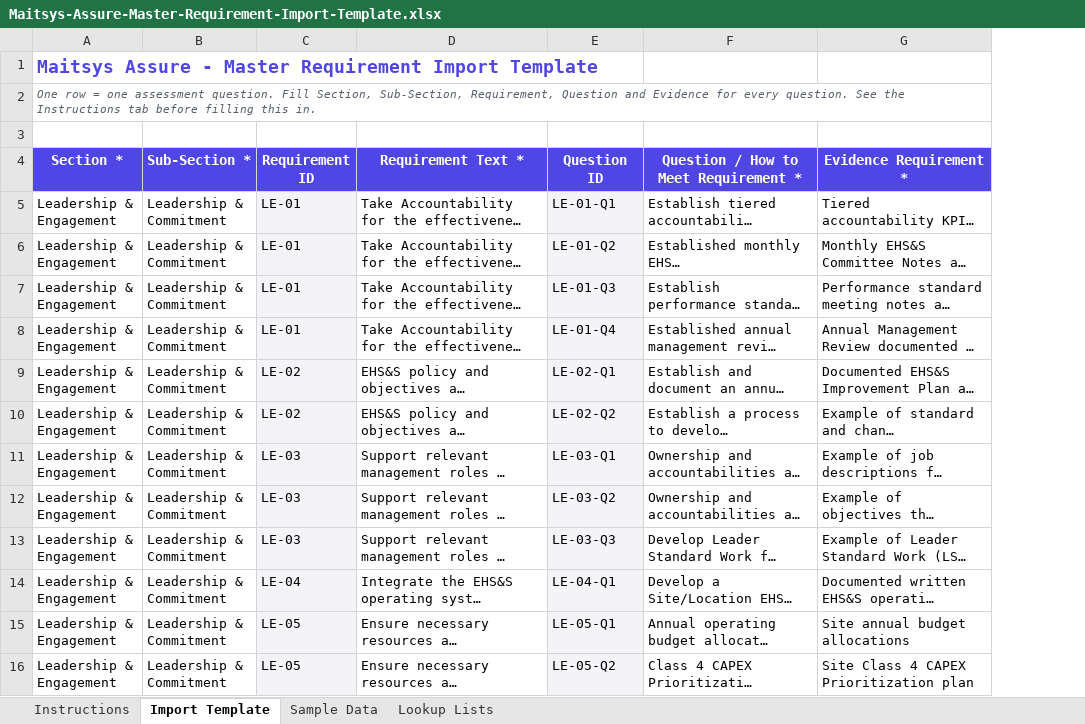
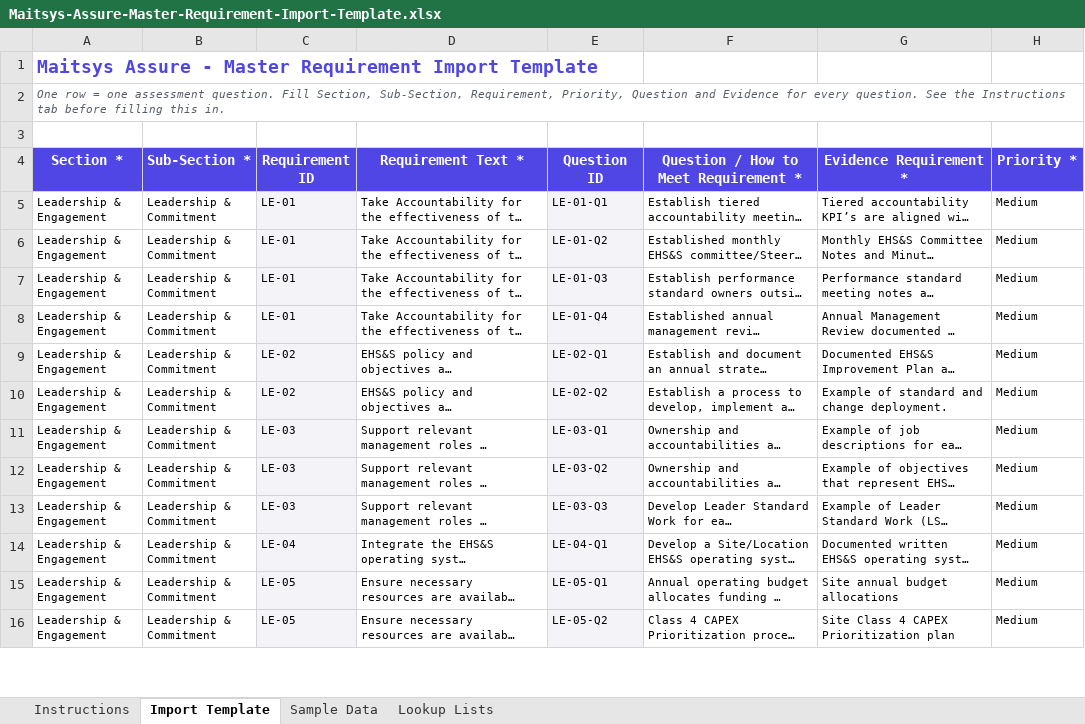
Before and after one commit to Vishwa-anandh/KC-safety, an Excel workbook: public/templates/Maitsys-Assure-Master-Requirement-Import-Template.xlsx, sheet Import Template, drawn as a sheet; only a part is shown; long unchanged cells end in …; values as stored, in another font and other column widths than the file's, no borders; the diff covers the shown part only; the diff names each change by its address in the sheet, - before the commit and + after, or states it on an @@ line.

```diff
--- a/public/templates/Maitsys-Assure-Master-Requirement-Import-Template.xlsx (sheet Import Template)
+++ b/public/templates/Maitsys-Assure-Master-Requirement-Import-Template.xlsx (sheet Import Template)
+column H (Priority *), rows 5-16: all Medium
-A2 (Section *): …Sub-Section, Requirement, Question and…
+A2 (Section *): …Sub-Section, Requirement, Priority, Question and…
@@ A5:G16 text size: smaller @@
```
Also changed, not shown: cell formats elsewhere in this sheet, sheet Sample Data, sheet Instructions, sheet Lookup Lists, public/templates/Site-Import-Template.xlsx, 4 other files.
